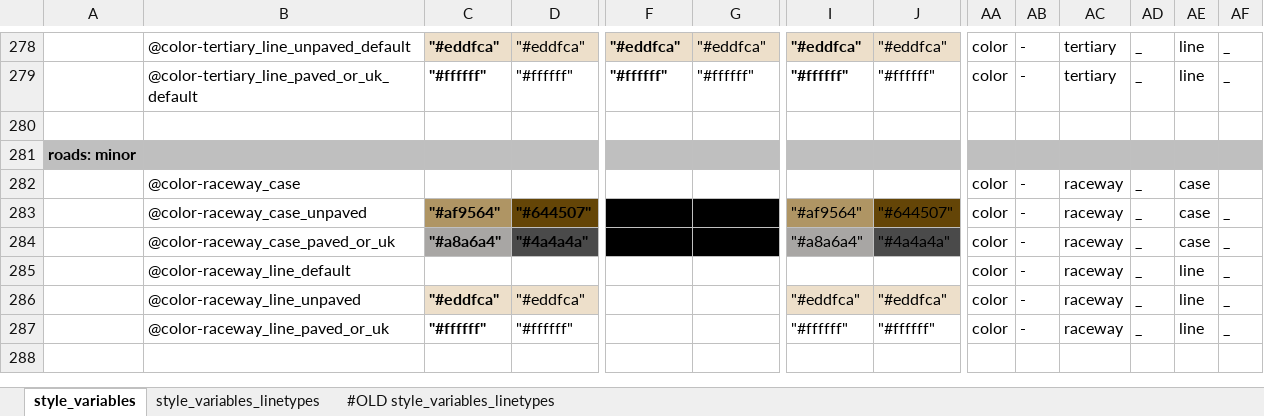
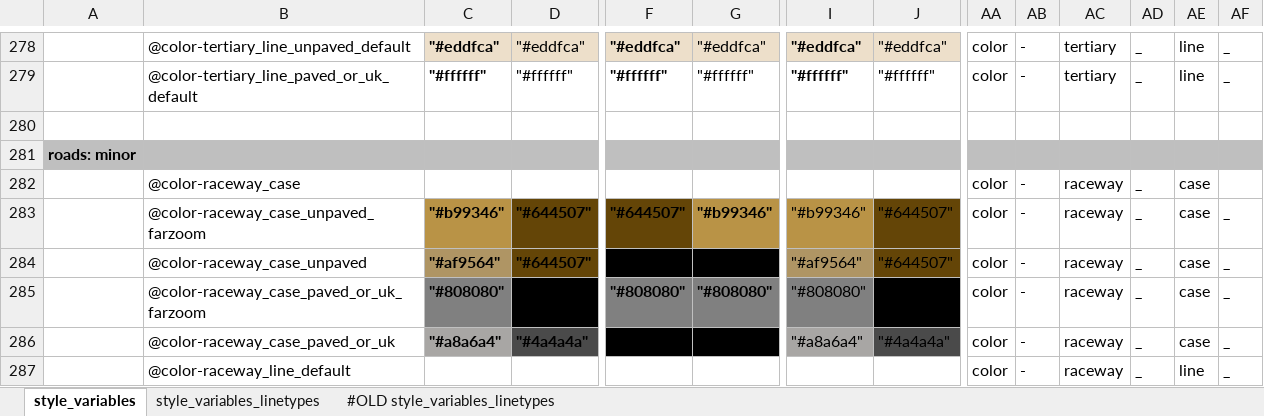
Before and after one commit to MaRaSu/mtb-trailmap, an Excel workbook: style_variables.xlsm, sheet style_variables, drawn as a sheet; only a part is shown, gaps mark what is left out; the shorter side is filled out with more unchanged rows; values as stored, in another font and other column widths than the file's, no borders; rows hold the shown columns only; the diff covers the shown part only; the diff names each change by its address in the sheet, - before the commit and + after, or states it on an @@ line.

```diff
--- a/style_variables.xlsm (sheet style_variables)
+++ b/style_variables.xlsm (sheet style_variables)
+row 283:  | @color-raceway_case_unpaved_farzoom | "#b99346" | "#644507" | "#644507" | "#b99346" | "#b99346" | "#644507" | color | - | raceway | _ | case | _
+row 285:  | @color-raceway_case_paved_or_uk_farzoom | "#808080" | "#000000" | "#808080" | "#808080" | "#808080" | "#000000" | color | - | raceway | _ | case | _
```
Also changed, not shown: 6 added rows, 24 edited cells and cell formats elsewhere in this sheet, formulas that keep their value, 2 other files.
